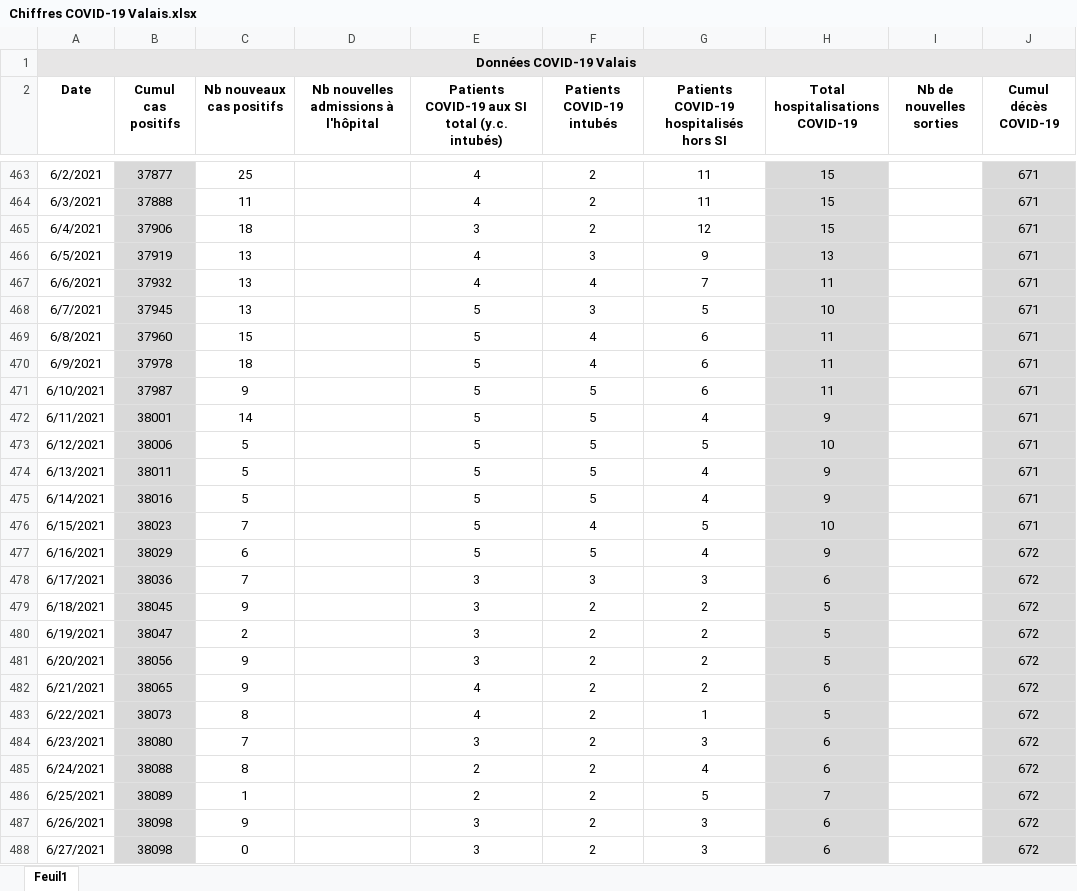
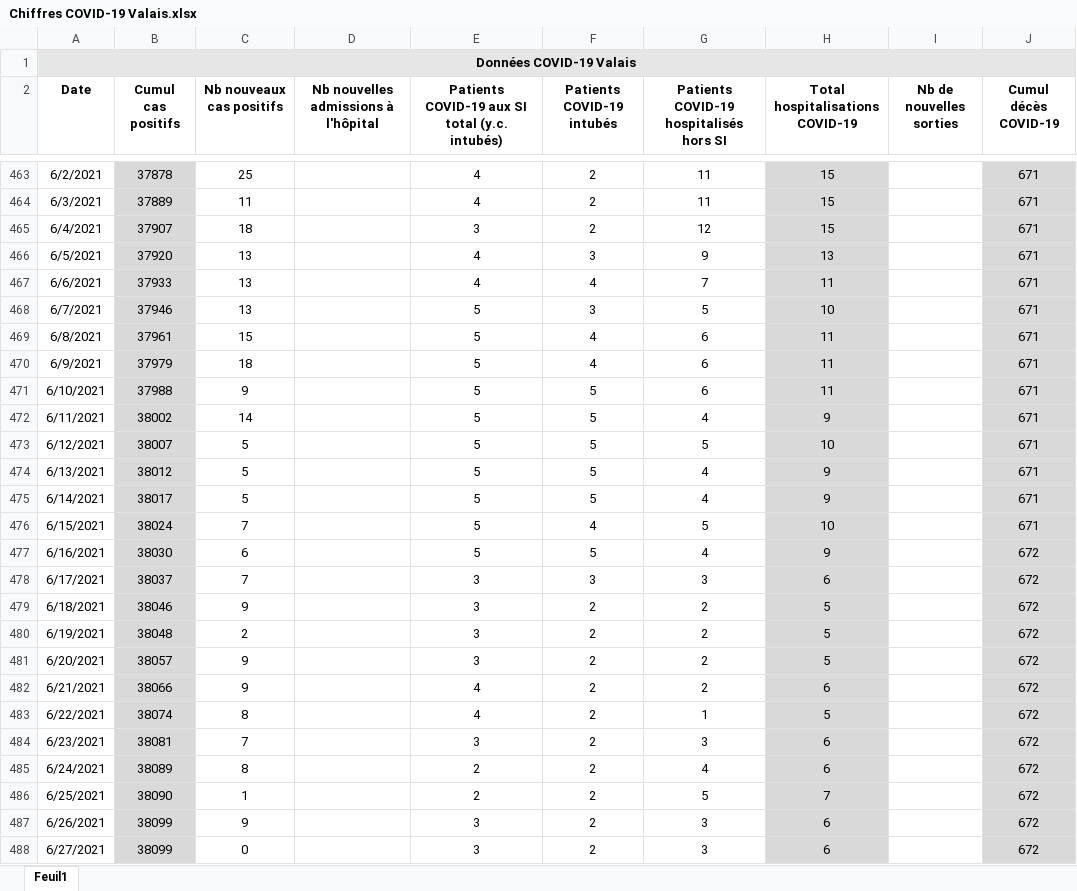
Before and after one commit to statistikZH/covid19_drop, an Excel workbook: Chiffres COVID-19 Valais.xlsx, sheet Feuil1, drawn as a sheet; only a part is shown, gaps mark what is left out; values as stored, in another font and other column widths than the file's, no borders; the diff covers the shown part only; the diff names each change by its address in the sheet, - before the commit and + after, or states it on an @@ line.

```diff
--- a/Chiffres COVID-19 Valais.xlsx (sheet Feuil1)
+++ b/Chiffres COVID-19 Valais.xlsx (sheet Feuil1)
-B463 (Cumul cas positifs): 37877
+B463 (Cumul cas positifs): 37878
-B464 (Cumul cas positifs): 37888
+B464 (Cumul cas positifs): 37889
-B465 (Cumul cas positifs): 37906
+B465 (Cumul cas positifs): 37907
-B466 (Cumul cas positifs): 37919
+B466 (Cumul cas positifs): 37920
-B467 (Cumul cas positifs): 37932
+B467 (Cumul cas positifs): 37933
-B468 (Cumul cas positifs): 37945
+B468 (Cumul cas positifs): 37946
-B469 (Cumul cas positifs): 37960
+B469 (Cumul cas positifs): 37961
-B470 (Cumul cas positifs): 37978
+B470 (Cumul cas positifs): 37979
-B471 (Cumul cas positifs): 37987
+B471 (Cumul cas positifs): 37988
-B472 (Cumul cas positifs): 38001
+B472 (Cumul cas positifs): 38002
-B473 (Cumul cas positifs): 38006
+B473 (Cumul cas positifs): 38007
-B474 (Cumul cas positifs): 38011
+B474 (Cumul cas positifs): 38012
-B475 (Cumul cas positifs): 38016
+B475 (Cumul cas positifs): 38017
-B476 (Cumul cas positifs): 38023
+B476 (Cumul cas positifs): 38024
-B477 (Cumul cas positifs): 38029
+B477 (Cumul cas positifs): 38030
-B478 (Cumul cas positifs): 38036
+B478 (Cumul cas positifs): 38037
-B479 (Cumul cas positifs): 38045
+B479 (Cumul cas positifs): 38046
-B480 (Cumul cas positifs): 38047
+B480 (Cumul cas positifs): 38048
-B481 (Cumul cas positifs): 38056
+B481 (Cumul cas positifs): 38057
-B482 (Cumul cas positifs): 38065
+B482 (Cumul cas positifs): 38066
-B483 (Cumul cas positifs): 38073
+B483 (Cumul cas positifs): 38074
-B484 (Cumul cas positifs): 38080
+B484 (Cumul cas positifs): 38081
-B485 (Cumul cas positifs): 38088
+B485 (Cumul cas positifs): 38089
-B486 (Cumul cas positifs): 38089
+B486 (Cumul cas positifs): 38090
-B487:B488 (Cumul cas positifs): 38098
+B487:B488 (Cumul cas positifs): 38099
```
Also changed, not shown: 165 edited cells elsewhere in this sheet.
